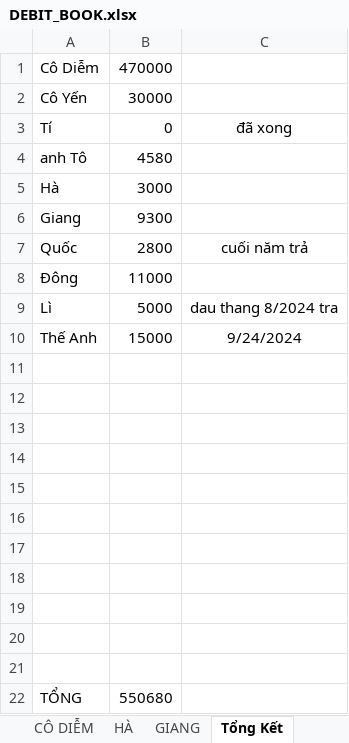
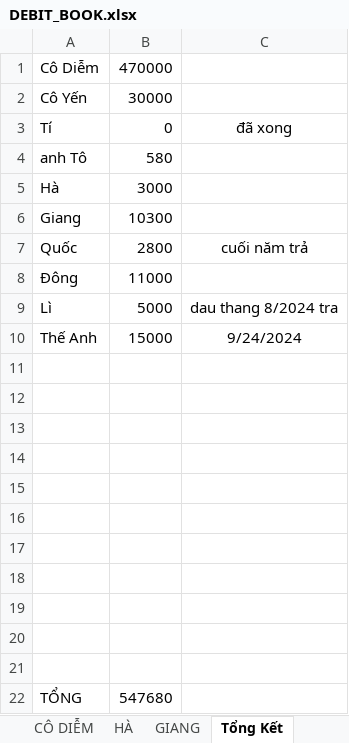
Before and after one commit to duytruongcong/DUY-CLOUD, an Excel workbook: DEBIT_BOOK.xlsx, sheet Tổng Kết, drawn as a sheet; values as stored, in another font and other column widths than the file's, no borders; the diff names each change by its address in the sheet, - before the commit and + after, or states it on an @@ line.

Commit message:
update so no

```diff
--- a/DEBIT_BOOK.xlsx (sheet Tổng Kết)
+++ b/DEBIT_BOOK.xlsx (sheet Tổng Kết)
-B4: 4580
+B4: 580
-B6: 9300
+B6: 10300
-B22: 550680
+B22: 547680
```
